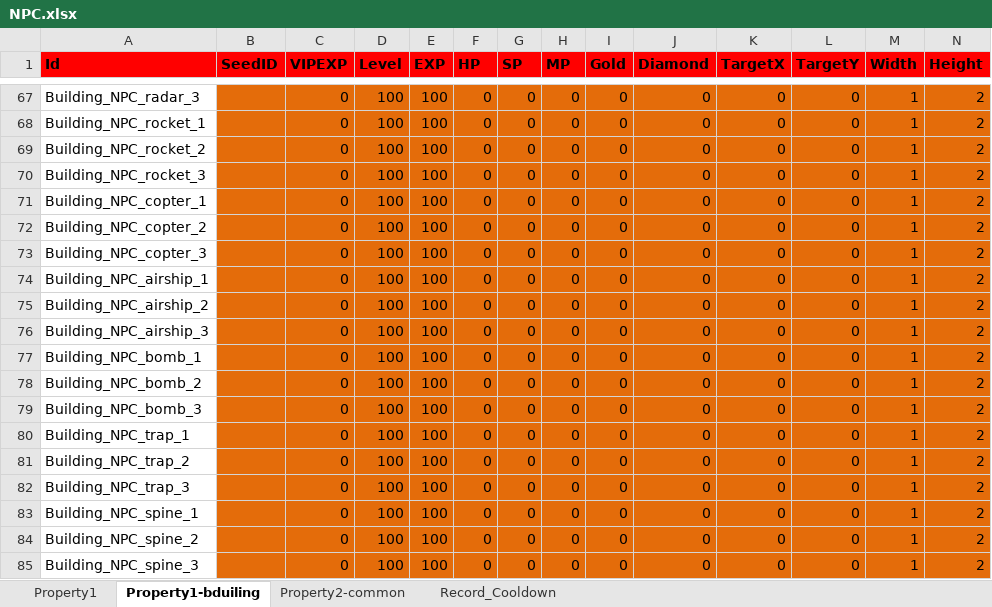
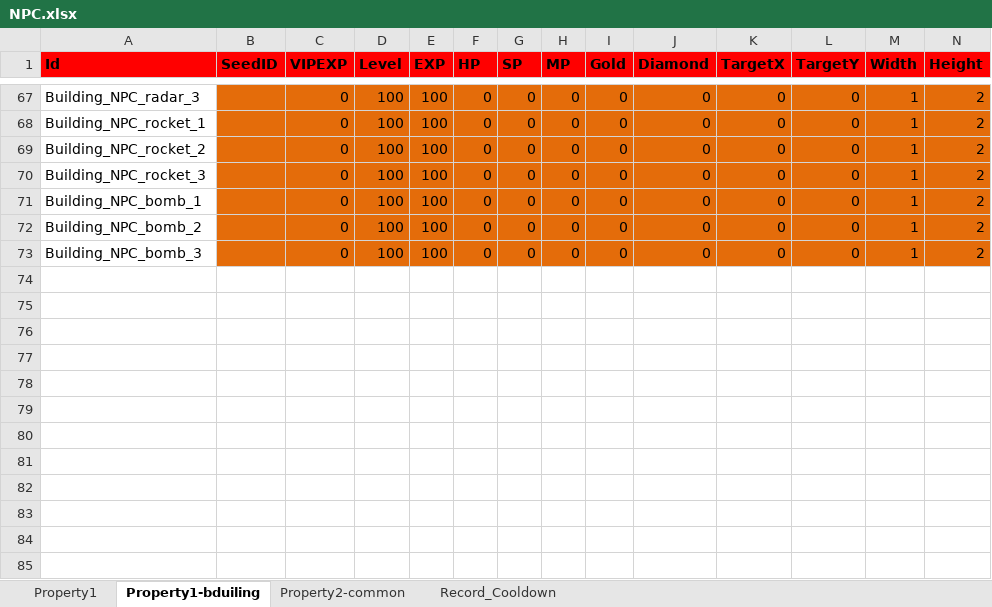
Before and after one commit to hu-81/NoahGameFramee, an Excel workbook: _Out/NFDataCfg/Excel/NPC.xlsx, sheet Property1-bduiling, drawn as a sheet; only a part is shown, gaps mark what is left out; values as stored, in another font and other column widths than the file's, no borders; rows hold the shown columns only; the diff names each change by its address in the sheet, - before the commit and + after, or states it on an @@ line.

```diff
--- a/_Out/NFDataCfg/Excel/NPC.xlsx (sheet Property1-bduiling)
+++ b/_Out/NFDataCfg/Excel/NPC.xlsx (sheet Property1-bduiling)
-row 71: Building_NPC_copter_1 |  | 0 | 100 | 100 | 0 | 0 | 0 | 0 | 0 | 0 | 0 | 1 | 2
-row 72: Building_NPC_copter_2 |  | 0 | 100 | 100 | 0 | 0 | 0 | 0 | 0 | 0 | 0 | 1 | 2
-row 73: Building_NPC_copter_3 |  | 0 | 100 | 100 | 0 | 0 | 0 | 0 | 0 | 0 | 0 | 1 | 2
-row 74: Building_NPC_airship_1 |  | 0 | 100 | 100 | 0 | 0 | 0 | 0 | 0 | 0 | 0 | 1 | 2
-row 75: Building_NPC_airship_2 |  | 0 | 100 | 100 | 0 | 0 | 0 | 0 | 0 | 0 | 0 | 1 | 2
-row 76: Building_NPC_airship_3 |  | 0 | 100 | 100 | 0 | 0 | 0 | 0 | 0 | 0 | 0 | 1 | 2
-row 80: Building_NPC_trap_1 |  | 0 | 100 | 100 | 0 | 0 | 0 | 0 | 0 | 0 | 0 | 1 | 2
-row 81: Building_NPC_trap_2 |  | 0 | 100 | 100 | 0 | 0 | 0 | 0 | 0 | 0 | 0 | 1 | 2
-row 82: Building_NPC_trap_3 |  | 0 | 100 | 100 | 0 | 0 | 0 | 0 | 0 | 0 | 0 | 1 | 2
-row 83: Building_NPC_spine_1 |  | 0 | 100 | 100 | 0 | 0 | 0 | 0 | 0 | 0 | 0 | 1 | 2
-row 84: Building_NPC_spine_2 |  | 0 | 100 | 100 | 0 | 0 | 0 | 0 | 0 | 0 | 0 | 1 | 2
-row 85: Building_NPC_spine_3 |  | 0 | 100 | 100 | 0 | 0 | 0 | 0 | 0 | 0 | 0 | 1 | 2
```
Also changed, not shown: _Out/NFDataCfg/Excel/Group.xlsx, _Out/NFDataCfg/Excel/Item.xlsx, 21 other files.
